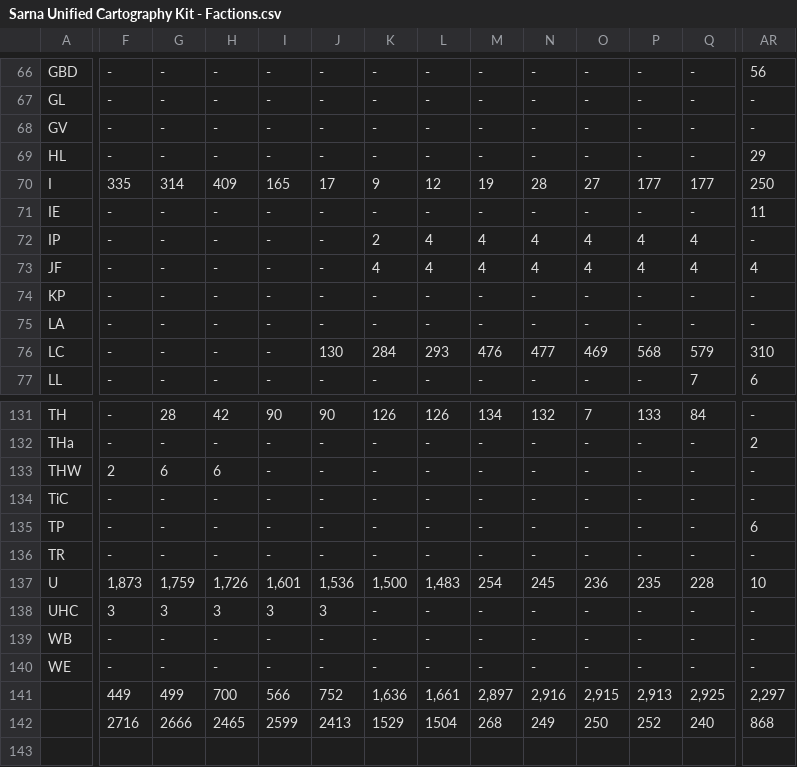
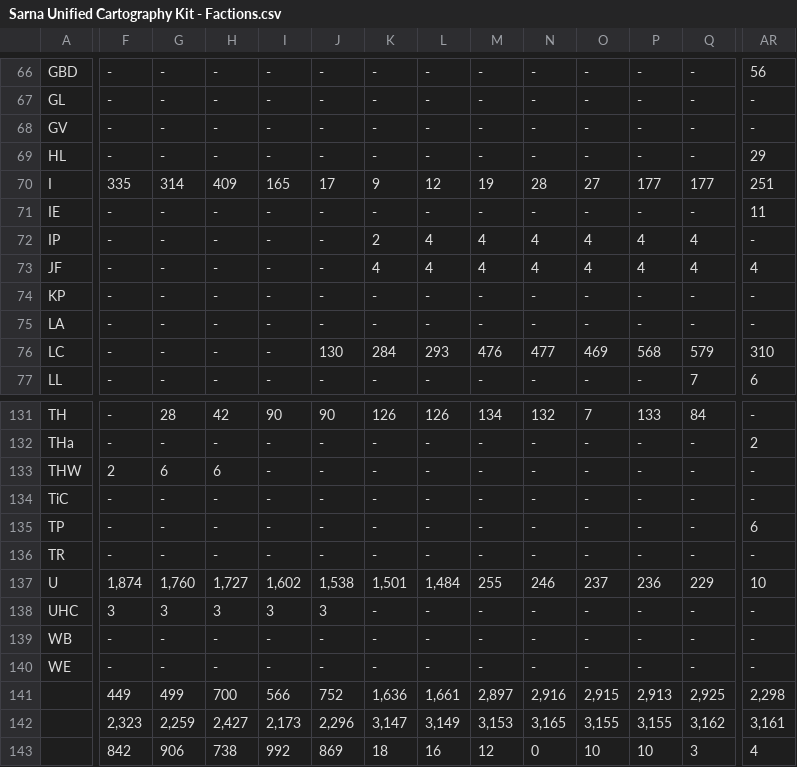
Before and after one commit to thegreatpl/BattletechMap, a CSV file: Assets/Resources/Sarna Unified Cartography Kit - Factions.csv, drawn as a sheet; only a part is shown, gaps mark what is left out; removed rows and columns are numbered as before the commit, all else as after; rows hold the shown columns only; the diff covers the shown part only; the diff names each change by its address in the sheet, - before the commit and + after, or states it on an @@ line.

```diff
--- a/Assets/Resources/Sarna Unified Cartography Kit - Factions.csv
+++ b/Assets/Resources/Sarna Unified Cartography Kit - Factions.csv
-AR70: 250
+AR70: 251
-F137: 1,873
+F137: 1,874
-G137: 1,759
+G137: 1,760
-H137: 1,726
+H137: 1,727
-I137: 1,601
+I137: 1,602
-J137: 1,536
+J137: 1,538
-K137: 1,500
+K137: 1,501
-L137: 1,483
+L137: 1,484
-M137: 254
+M137: 255
-N137: 245
+N137: 246
-O137: 236
+O137: 237
-P137: 235
+P137: 236
-Q137: 228
+Q137: 229
-AR141: 2,297
+AR141: 2,298
-row 142:  | 2716 | 2666 | 2465 | 2599 | 2413 | 1529 | 1504 | 268 | 249 | 250 | 252 | 240 | 868
+row 142:  | 2,323 | 2,259 | 2,427 | 2,173 | 2,296 | 3,147 | 3,149 | 3,153 | 3,165 | 3,155 | 3,155 | 3,162 | 3,161
+row 143:  | 842 | 906 | 738 | 992 | 869 | 18 | 16 | 12 | 0 | 10 | 10 | 3 | 4
```
Also changed, not shown: 6 edited cells elsewhere in this file, 2 other files.
